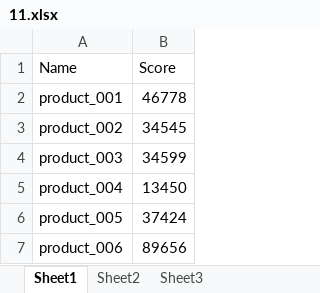
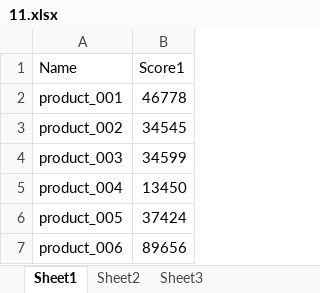
Before and after one commit to yzxwp/practice, an Excel workbook: Pandas/Bzhan/day09_图形的生产/柱状图/11.xlsx, sheet Sheet1, drawn as a sheet; values as stored, in another font and other column widths than the file's, no borders; the diff names each change by its address in the sheet, - before the commit and + after, or states it on an @@ line.

Commit message:
pandas绘图

```diff
--- a/Pandas/Bzhan/day09_图形的生产/柱状图/11.xlsx (sheet Sheet1)
+++ b/Pandas/Bzhan/day09_图形的生产/柱状图/11.xlsx (sheet Sheet1)
-B1: Score
+B1: Score1
```
Also changed, not shown: 17 other files.
